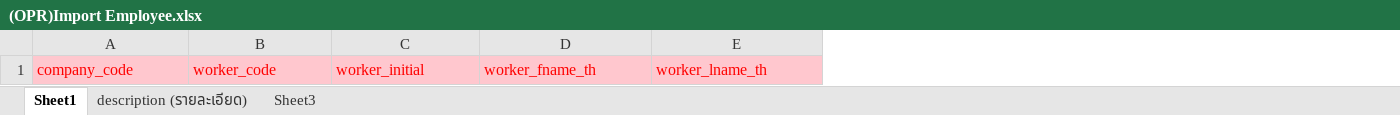
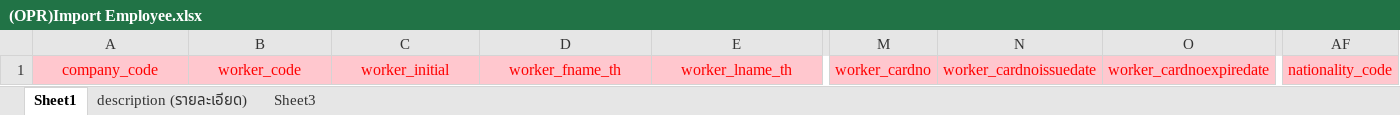
Before and after one commit to witcom48/OPR, an Excel workbook: src/assets/OPRFileImport/(OPR)Import emp/(OPR)Import Employee.xlsx, sheet Sheet1, drawn as a sheet; only a part is shown, gaps mark what is left out; values as stored, in another font and other column widths than the file's, no borders; the diff covers the shown part only; the diff names each change by its address in the sheet, - before the commit and + after, or states it on an @@ line.

```diff
--- a/src/assets/OPRFileImport/(OPR)Import emp/(OPR)Import Employee.xlsx (sheet Sheet1)
+++ b/src/assets/OPRFileImport/(OPR)Import emp/(OPR)Import Employee.xlsx (sheet Sheet1)
+column M, row 1: worker_cardno
+column N, row 1: worker_cardnoissuedate
+column O, row 1: worker_cardnoexpiredate
+column AF, row 1: nationality_code
-A1:E1 alignment: left
+A1:E1 alignment: center
```
Also changed, not shown: cell formats elsewhere in this sheet, sheet description (รายละเอียด), 33 other files.
